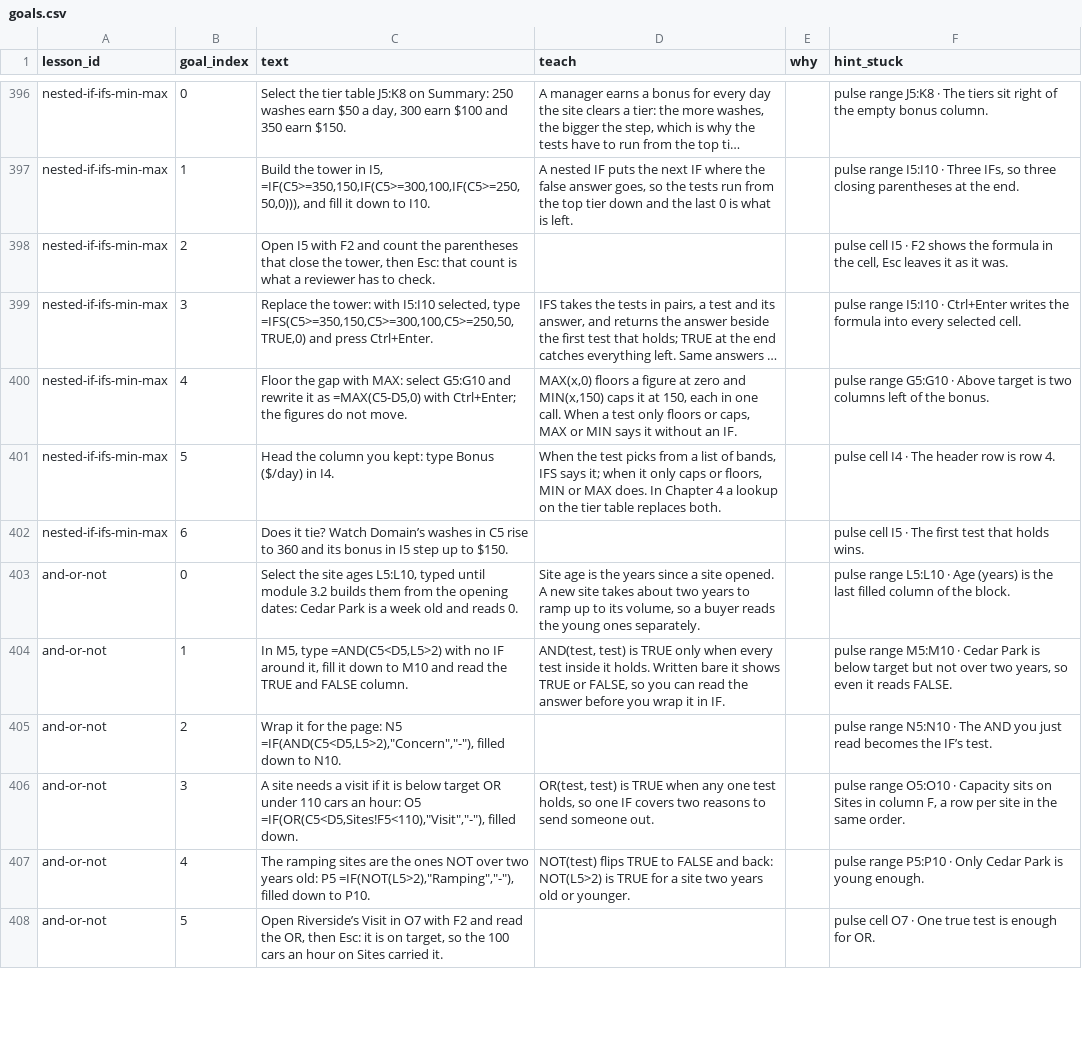
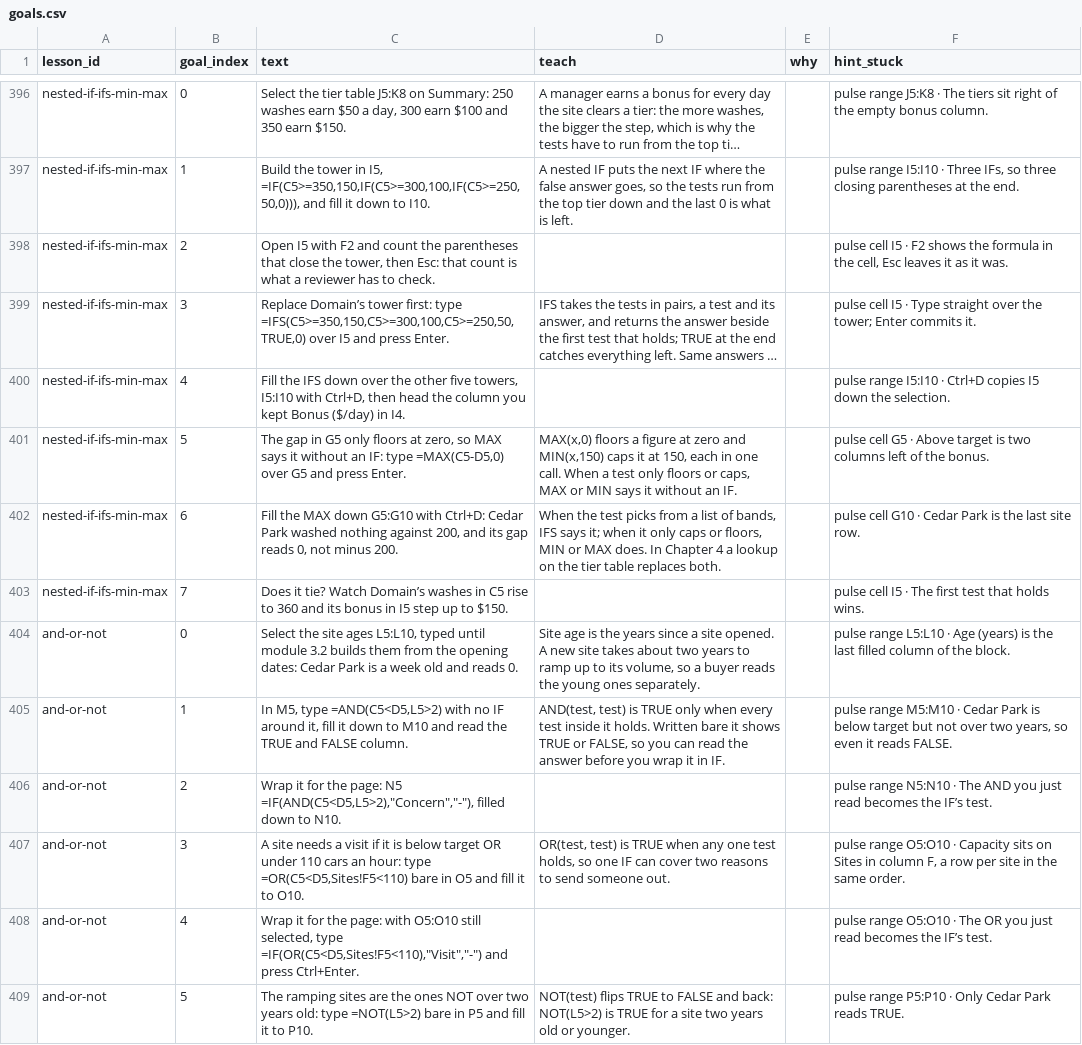
Before and after one commit to rathunter69/Hotkey.gg, a CSV file: app2/content/copy/goals.csv, drawn as a sheet; only a part is shown, gaps mark what is left out; long unchanged cells end in …; removed rows and columns are numbered as before the commit, all else as after; the diff covers the shown part only; the diff names each change by its address in the sheet, - before the commit and + after, or states it on an @@ line.

```diff
--- a/app2/content/copy/goals.csv
+++ b/app2/content/copy/goals.csv
-C399 (text): Replace the tower: with I5:I10 selected, type =IFS(C5>=350,150,C5>=300,100,C5>=250,50,TRUE,0) and press Ctrl+Enter.
+C399 (text): Replace Domain’s tower first: type =IFS(C5>=350,150,C5>=300,100,C5>=250,50,TRUE,0) over I5 and press Enter.
-F399 (hint_stuck): pulse range I5:I10 · Ctrl+Enter writes the formula into every selected cell.
+F399 (hint_stuck): pulse cell I5 · Type straight over the tower; Enter commits it.
+row 400: nested-if-ifs-min-max | 4 | Fill the IFS down over the other five towers, I5:I10 with Ctrl+D, then head the column you kept Bonus ($/day) in I4. |  |  | pulse range I5:I10 · Ctrl+D copies I5 down the selection.
-B401 (goal_index): 4
+B401 (goal_index): 5
-C401 (text): Floor the gap with MAX: select G5:G10 and rewrite it as =MAX(C5-D5,0) with Ctrl+Enter; the figures do not move.
+C401 (text): The gap in G5 only floors at zero, so MAX says it without an IF: type =MAX(C5-D5,0) over G5 and press Enter.
-F401 (hint_stuck): pulse range G5:G10 · Above…
+F401 (hint_stuck): pulse cell G5 · Above…
-B402 (goal_index): 5
+B402 (goal_index): 6
-C402 (text): Head the column you kept: type Bonus ($/day) in I4.
+C402 (text): Fill the MAX down G5:G10 with Ctrl+D: Cedar Park washed nothing against 200, and its gap reads 0, not minus 200.
-F402 (hint_stuck): pulse cell I4 · The header row is row 4.
+F402 (hint_stuck): pulse cell G10 · Cedar Park is the last site row.
-B403 (goal_index): 6
+B403 (goal_index): 7
-C407 (text): …an hour: O5 =IF(OR(C5<D5,Sites!F5<110),"Visit","-"), filled down.
+C407 (text): …an hour: type =OR(C5<D5,Sites!F5<110) bare in O5 and fill it to O10.
-D407 (teach): …one IF covers two reasons…
+D407 (teach): …one IF can cover two reasons…
+row 408: and-or-not | 4 | Wrap it for the page: with O5:O10 still selected, type =IF(OR(C5<D5,Sites!F5<110),"Visit","-") and press Ctrl+Enter. |  |  | pulse range O5:O10 · The OR you just read becomes the IF’s test.
-B409 (goal_index): 4
+B409 (goal_index): 5
-C409 (text): …years old: P5 =IF(NOT(L5>2),"Ramping","-"), filled down to P10.
+C409 (text): …years old: type =NOT(L5>2) bare in P5 and fill it to P10.
-F409 (hint_stuck): …Cedar Park is young enough.
+F409 (hint_stuck): …Cedar Park reads TRUE.
-row 408: and-or-not | 5 | Open Riverside’s Visit in O7 with F2 and read the OR, then Esc: it is on target, so the 100 cars an hour on Sites carried it. |  |  | pulse cell O7 · One true test is enough for OR.
```
Also changed, not shown: 8 added rows, 3 removed rows and 27 edited cells elsewhere in this file, 13 other files.
